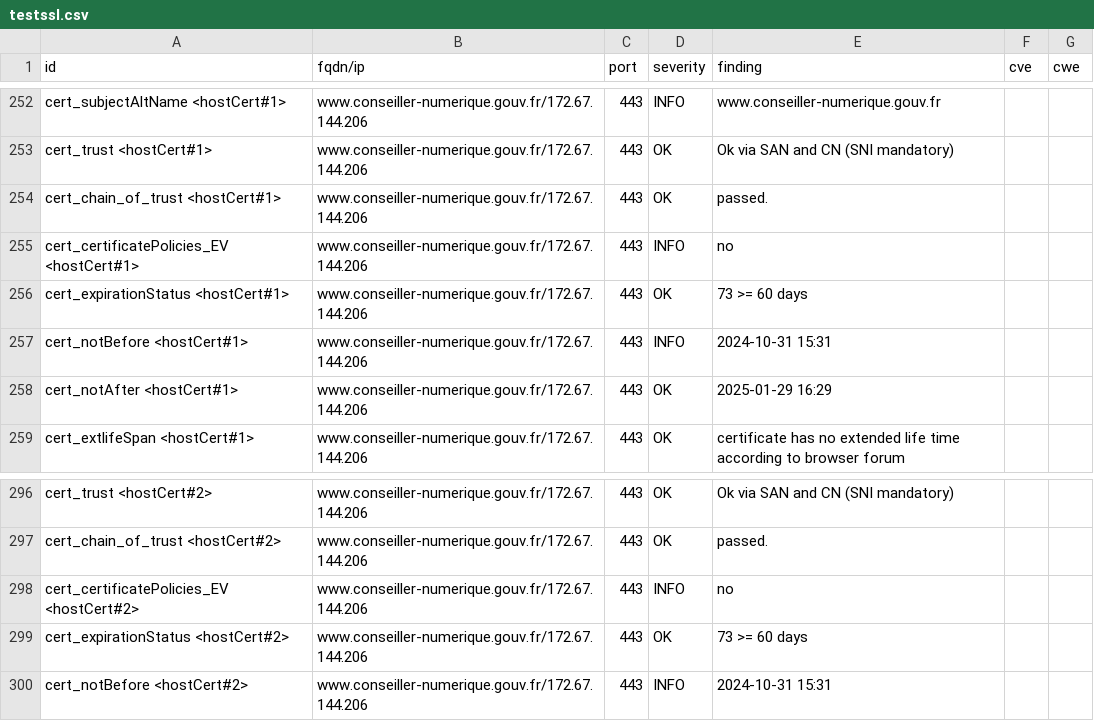
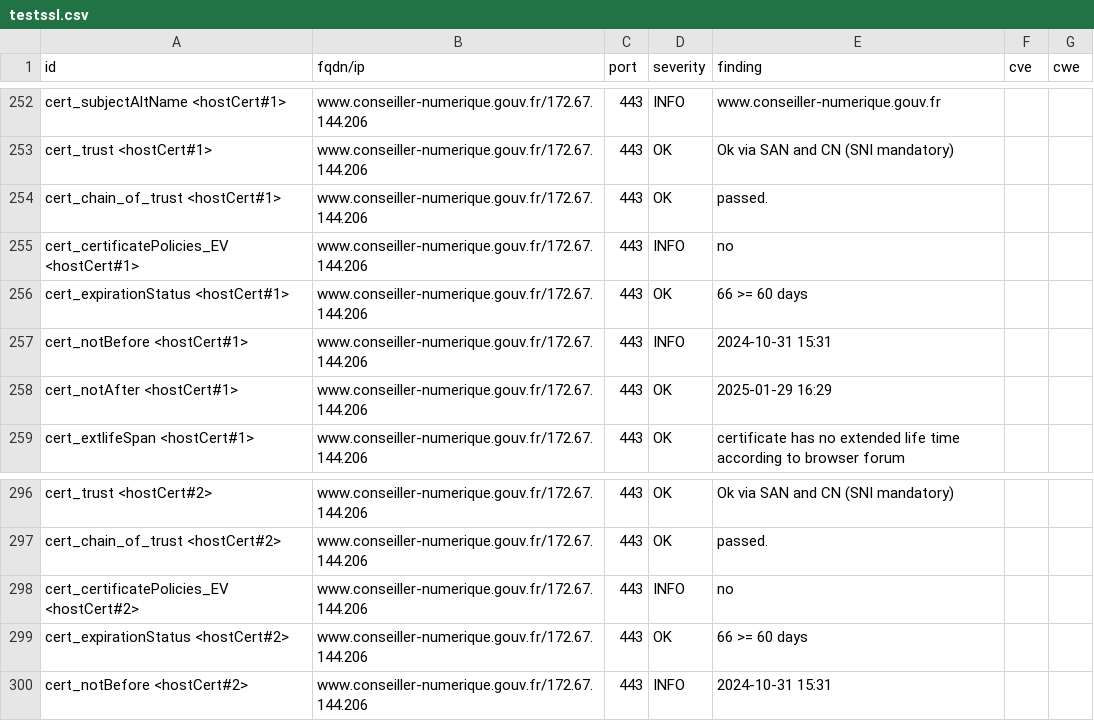
Before and after one commit to Inclusion-Numerique/dashlord, a CSV file: results/aHR0cHM6Ly93d3cuY29uc2VpbGxlci1udW1lcmlxdWUuZ291di5mcg==/testssl.csv, drawn as a sheet; only a part is shown, gaps mark what is left out; the diff covers the shown part only.

```diff
--- a/results/aHR0cHM6Ly93d3cuY29uc2VpbGxlci1udW1lcmlxdWUuZ291di5mcg==/testssl.csv
+++ b/results/aHR0cHM6Ly93d3cuY29uc2VpbGxlci1udW1lcmlxdWUuZ291di5mcg==/testssl.csv
@@ -255,3 +255,3 @@
 "cert_certificatePolicies_EV <hostCert#1>","www.conseiller-numerique.gouv.fr/172.67.144.206","443","INFO","no","",""
-"cert_expirationStatus <hostCert#1>","www.conseiller-numerique.gouv.fr/172.67.144.206","443","OK","73 >= 60 days","",""
+"cert_expirationStatus <hostCert#1>","www.conseiller-numerique.gouv.fr/172.67.144.206","443","OK","66 >= 60 days","",""
 "cert_notBefore <hostCert#1>","www.conseiller-numerique.gouv.fr/172.67.144.206","443","INFO","2024-10-31 15:31","",""
@@ -298,3 +298,3 @@
 "cert_certificatePolicies_EV <hostCert#2>","www.conseiller-numerique.gouv.fr/172.67.144.206","443","INFO","no","",""
-"cert_expirationStatus <hostCert#2>","www.conseiller-numerique.gouv.fr/172.67.144.206","443","OK","73 >= 60 days","",""
+"cert_expirationStatus <hostCert#2>","www.conseiller-numerique.gouv.fr/172.67.144.206","443","OK","66 >= 60 days","",""
 "cert_notBefore <hostCert#2>","www.conseiller-numerique.gouv.fr/172.67.144.206","443","INFO","2024-10-31 15:31","",""
```
Also changed, not shown: 7 edited cells elsewhere in this file, 12 other files.
